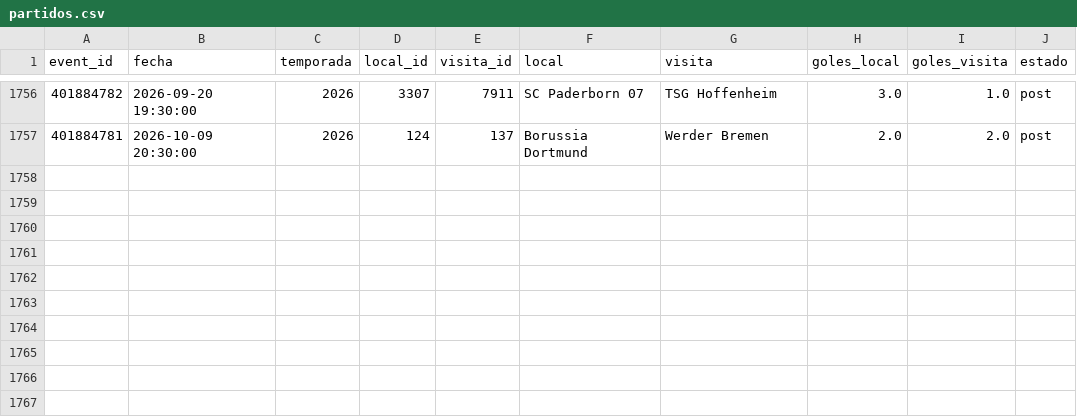
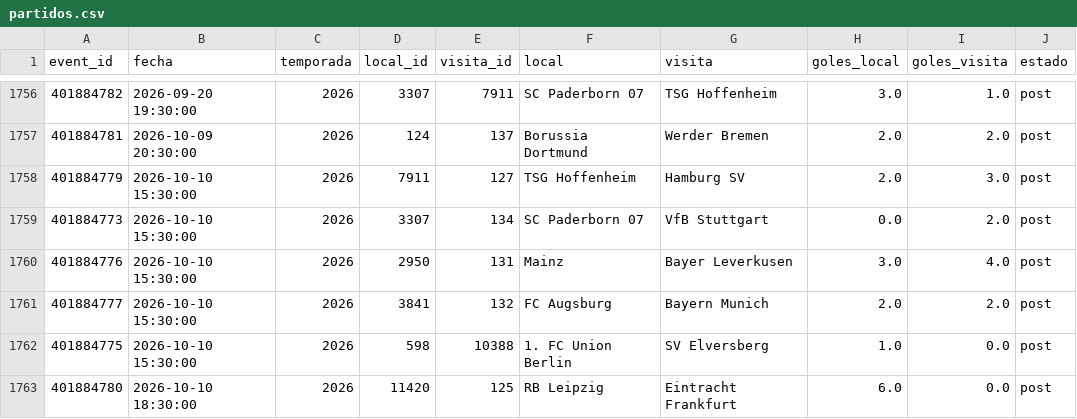
Before and after one commit to Pacortes2021/fifa-2026-hybrid-forecast, a CSV file: bund/data/partidos.csv, drawn as a sheet; only a part is shown, gaps mark what is left out; the diff names each change by its address in the sheet, - before the commit and + after, or states it on an @@ line.

```diff
--- a/bund/data/partidos.csv
+++ b/bund/data/partidos.csv
+row 1758: 401884779 | 2026-10-10 15:30:00 | 2026 | 7911 | 127 | TSG Hoffenheim | Hamburg SV | 2.0 | 3.0 | post
+row 1759: 401884773 | 2026-10-10 15:30:00 | 2026 | 3307 | 134 | SC Paderborn 07 | VfB Stuttgart | 0.0 | 2.0 | post
+row 1760: 401884776 | 2026-10-10 15:30:00 | 2026 | 2950 | 131 | Mainz | Bayer Leverkusen | 3.0 | 4.0 | post
+row 1761: 401884777 | 2026-10-10 15:30:00 | 2026 | 3841 | 132 | FC Augsburg | Bayern Munich | 2.0 | 2.0 | post
+row 1762: 401884775 | 2026-10-10 15:30:00 | 2026 | 598 | 10388 | 1. FC Union Berlin | SV Elversberg | 1.0 | 0.0 | post
+row 1763: 401884780 | 2026-10-10 18:30:00 | 2026 | 11420 | 125 | RB Leipzig | Eintracht Frankfurt | 6.0 | 0.0 | post
```
Also changed, not shown: bund/data/fixture.csv, eng/data/fixture.csv, 7 other files.
